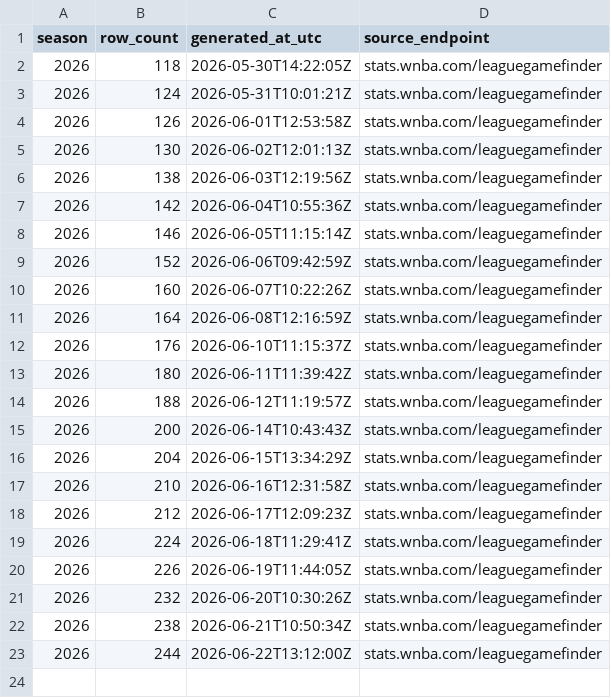
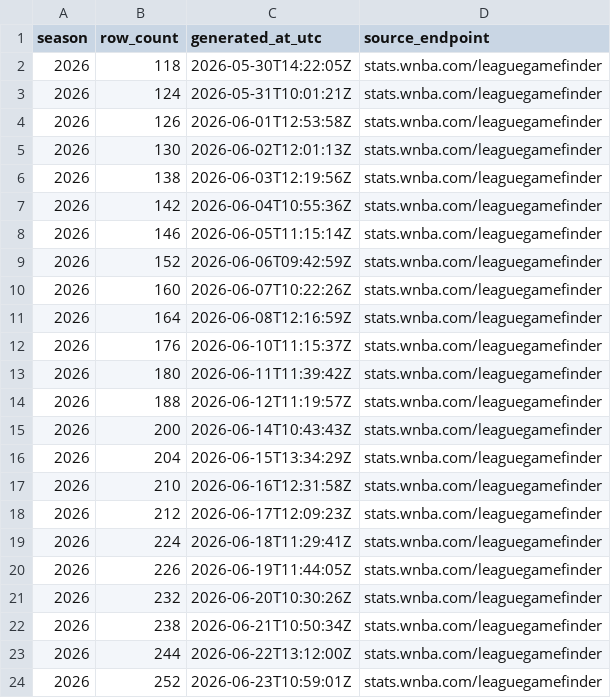
Before and after one commit to sportsdataverse/wehoop-wnba-stats-data, a CSV file: wnba_stats/wnba_stats_schedules_in_data_repo.csv, drawn as a sheet; the diff names each change by its address in the sheet, - before the commit and + after, or states it on an @@ line.

```diff
--- a/wnba_stats/wnba_stats_schedules_in_data_repo.csv
+++ b/wnba_stats/wnba_stats_schedules_in_data_repo.csv
+row 24: 2026 | 252 | 2026-06-23T10:59:01Z | stats.wnba.com/leaguegamefinder
```
Also changed, not shown: wnba_stats/wnba_stats_pbp_in_data_repo.csv, wnba_stats/wnba_stats_player_game_logs_in_data_repo.csv, 10 other files.
